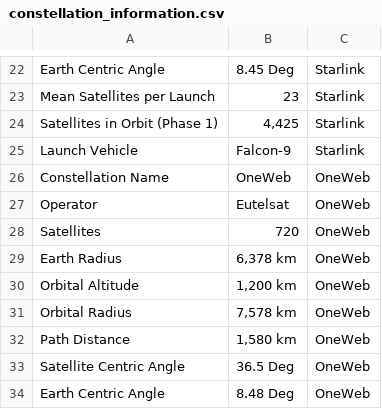
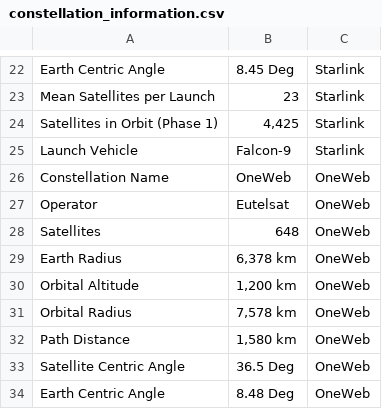
Before and after one commit to Bonface-Osoro/saleos, a CSV file: data/raw/constellation_information.csv, drawn as a sheet; only a part is shown, gaps mark what is left out.

```diff
--- a/data/raw/constellation_information.csv
+++ b/data/raw/constellation_information.csv
@@ -27,3 +27,3 @@ Constellation Name,OneWeb,OneWeb
 Operator,Eutelsat,OneWeb
-Satellites,720,OneWeb
+Satellites,648,OneWeb
 Earth Radius,"6,378 km",OneWeb
```
Also changed, not shown: 8 other files.
